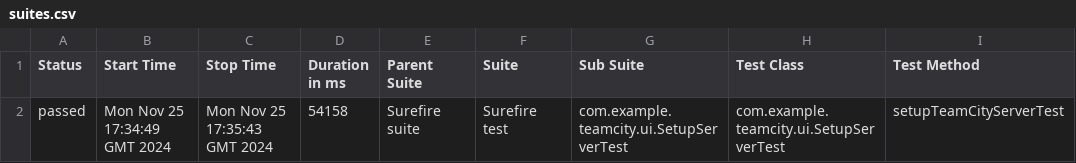
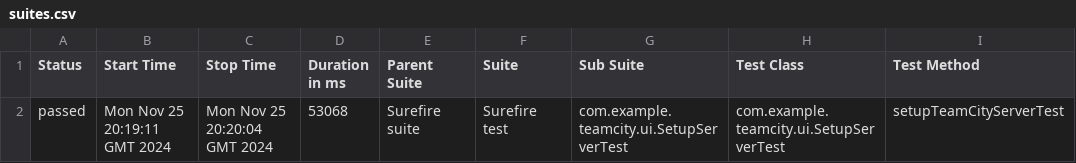
Before and after one commit to agadzhiev/teamcity-testing-framework, a CSV file: api/13/data/suites.csv, drawn as a sheet; only a part is shown; the diff names each change by its address in the sheet, - before the commit and + after, or states it on an @@ line.

```diff
--- a/api/13/data/suites.csv
+++ b/api/13/data/suites.csv
-B2 (Start Time): Mon Nov 25 17:34:49 GMT 2024
+B2 (Start Time): Mon Nov 25 20:19:11 GMT 2024
-C2 (Stop Time): Mon Nov 25 17:35:43 GMT 2024
+C2 (Stop Time): Mon Nov 25 20:20:04 GMT 2024
-D2 (Duration in ms): 54158
+D2 (Duration in ms): 53068
```
Also changed, not shown: 32 other files.
